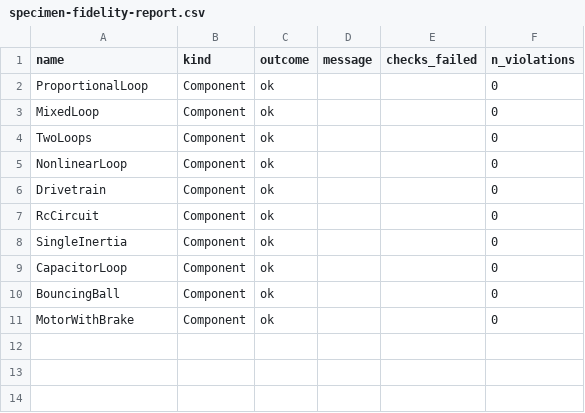
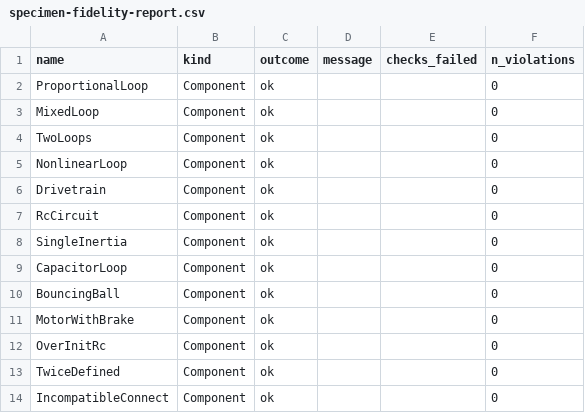
Before and after one commit to dougdew64/rumoca, a CSV file: hrw/docs/reports/specimen-fidelity-report.csv, drawn as a sheet.

Commit message:
feat(hrw): the three reports chain, and produce one admissible finding
`OverInitRc`, `TwiceDefined` and `IncompatibleConnect` join `fidelity::MODELS`
so the oracle's disagreements can be attributed. All three reach `Dae` with IR,
so the structural invariants have something to check; all three come back clean,
and the specimen report now carries `OverInitRc,Component,ok,,,0`. The pinned
`subjects_checked == MODELS.len()` still holds.

So survey -> eligible, fidelity -> trustworthy, oracle -> finding has produced
its first result: `upstream-issues.md` **D2**. `OverInitRc` declares two initial
equations for one state -- `C.v = 0` and `der(C.v) = 0` -- which are not merely
surplus but contradictory, forcing `src.V = 0` against its declared 5. Rumoca
reports `Ok` at every phase including Initialization, with no note anywhere.
System Modeler refuses the model and derives `5.0 = 0.0  (inconsistent)`, quoted
verbatim in the entry. Not filed.

THREE OF THE FOUR "MISMATCHES" WERE NOT MISMATCHES. The first classification
used "System Modeler refuses and Rumoca does not FAIL", which is the wrong rule:
in Rumoca's idiom `Flagged` IS a rejection -- the problem is reported and the
pipeline continues. On "did the tool report a problem", DimensionMismatch,
TwiceDefined and IncompatibleConnect all reject too. Checked exhaustively: of
the 14 specimens Rumoca calls `all Ok` and the 9 System Modeler refuses, the
intersection is OverInitRc alone.

`TwiceDefined` was the worst of it -- its own header says it breaks at
STRUCTURAL ANALYSIS and exists to show "why counting is not enough", so
Rumoca's `singular` is the diagnosis it was authored to provoke. It was nearly
filed as a defect. The same trap was taken in both directions in one sitting:
six `Flagged singular` specimens that System Modeler SIMULATES were correctly
excluded for this exact reason, and then three that it REFUSES were wrongly
included.

`DimensionMismatch` stays in `FAILING_MODELS` alone: it stops at Typecheck with
no IR, so it yields no subject and cannot join `MODELS` without breaking that
pinned equality, whose comment says it must be rewritten deliberately rather
than nudged. `TwiceDefined` was missing from `FAILING_MODELS` entirely and has
been added.

Signed-off-by: dougdew64 <doug.dew@gmail.com>

```diff
--- a/hrw/docs/reports/specimen-fidelity-report.csv
+++ b/hrw/docs/reports/specimen-fidelity-report.csv
@@ -11 +11,4 @@ BouncingBall,Component,ok,,,0
 MotorWithBrake,Component,ok,,,0
+OverInitRc,Component,ok,,,0
+TwiceDefined,Component,ok,,,0
+IncompatibleConnect,Component,ok,,,0
```
Also changed, not shown: 4 other files.
